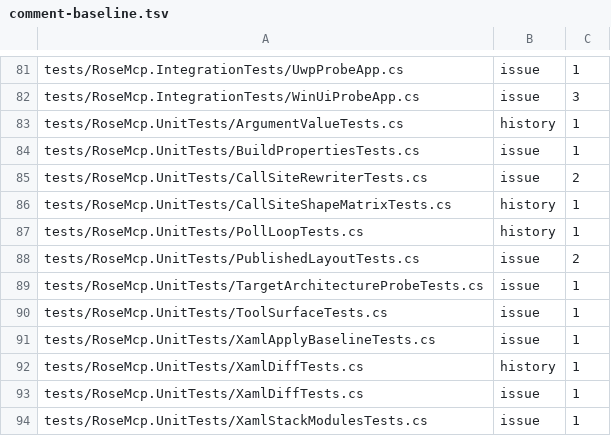
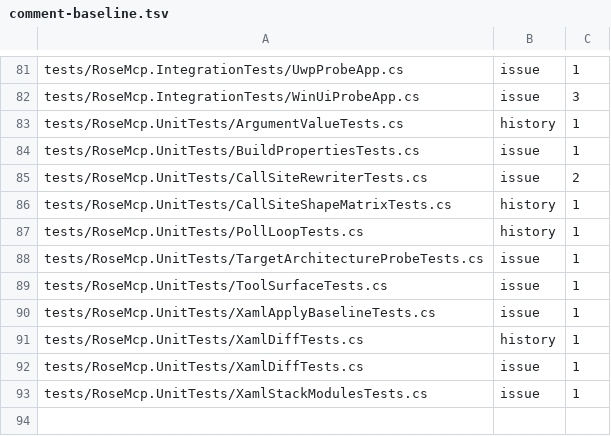
Before and after one commit to AtomicBlom/RoseMCP, a TSV file: tools/comment-baseline.tsv, drawn as a sheet; only a part is shown, gaps mark what is left out; the diff names each change by its address in the sheet, - before the commit and + after, or states it on an @@ line.

```diff
--- a/tools/comment-baseline.tsv
+++ b/tools/comment-baseline.tsv
-row 88: tests/RoseMcp.UnitTests/PublishedLayoutTests.cs | issue | 2
```
Also changed, not shown: 9 other files.
